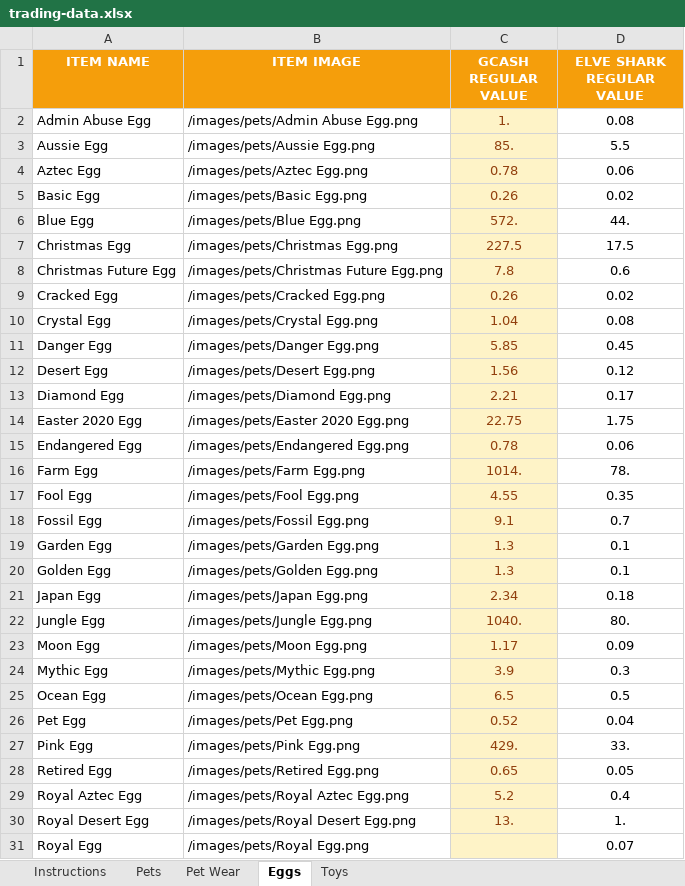
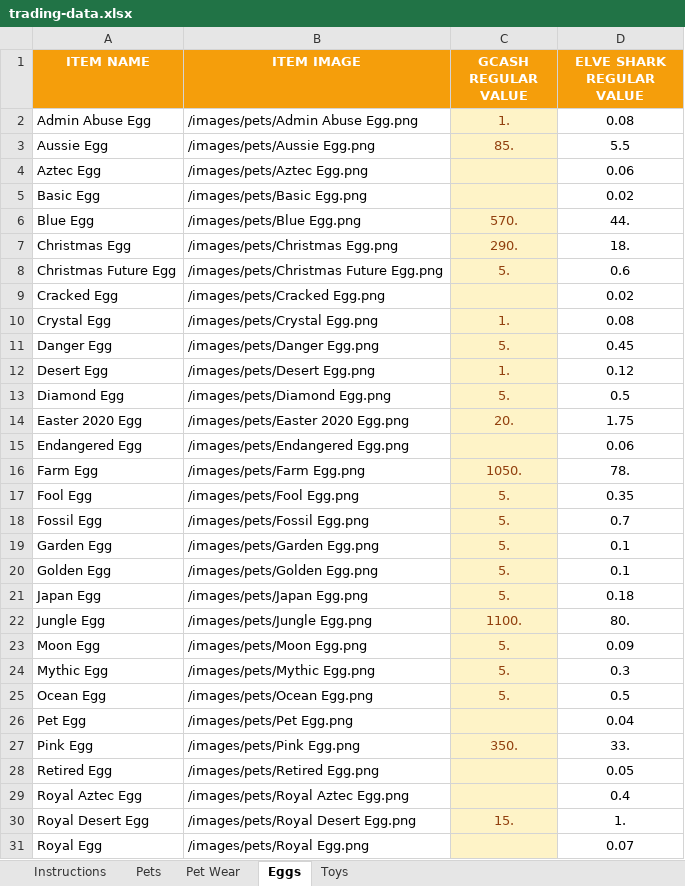
Before and after one commit to tonicholaus-eng/csbt-hub, an Excel workbook: source-data/trading-data.xlsx, sheet Eggs, drawn as a sheet; only a part is shown; values as stored, in another font and other column widths than the file's, no borders; charts and pictures and conditional formats not drawn; the diff covers the shown part only; the diff names each change by its address in the sheet, - before the commit and + after, or states it on an @@ line.

```diff
--- a/source-data/trading-data.xlsx (sheet Eggs)
+++ b/source-data/trading-data.xlsx (sheet Eggs)
-C4 (GCASH REGULAR VALUE): 0.78
+C4 (GCASH REGULAR VALUE): (empty)
-C5 (GCASH REGULAR VALUE): 0.26
+C5 (GCASH REGULAR VALUE): (empty)
-C6 (GCASH REGULAR VALUE): 572.
+C6 (GCASH REGULAR VALUE): 570.
-C7 (GCASH REGULAR VALUE): 227.5
+C7 (GCASH REGULAR VALUE): 290.
-D7 (ELVE SHARK REGULAR VALUE): 17.5
+D7 (ELVE SHARK REGULAR VALUE): 18.
-C8 (GCASH REGULAR VALUE): 7.8
+C8 (GCASH REGULAR VALUE): 5.
-C9 (GCASH REGULAR VALUE): 0.26
+C9 (GCASH REGULAR VALUE): (empty)
-C10 (GCASH REGULAR VALUE): 1.04
+C10 (GCASH REGULAR VALUE): 1.
-C11 (GCASH REGULAR VALUE): 5.85
+C11 (GCASH REGULAR VALUE): 5.
-C12 (GCASH REGULAR VALUE): 1.56
+C12 (GCASH REGULAR VALUE): 1.
-C13 (GCASH REGULAR VALUE): 2.21
+C13 (GCASH REGULAR VALUE): 5.
-D13 (ELVE SHARK REGULAR VALUE): 0.17
+D13 (ELVE SHARK REGULAR VALUE): 0.5
-C14 (GCASH REGULAR VALUE): 22.75
+C14 (GCASH REGULAR VALUE): 20.
-C15 (GCASH REGULAR VALUE): 0.78
+C15 (GCASH REGULAR VALUE): (empty)
-C16 (GCASH REGULAR VALUE): 1014.
+C16 (GCASH REGULAR VALUE): 1050.
-C17 (GCASH REGULAR VALUE): 4.55
+C17 (GCASH REGULAR VALUE): 5.
-C18 (GCASH REGULAR VALUE): 9.1
+C18 (GCASH REGULAR VALUE): 5.
-C19:C20 (GCASH REGULAR VALUE): 1.3
+C19:C20 (GCASH REGULAR VALUE): 5.
-C21 (GCASH REGULAR VALUE): 2.34
+C21 (GCASH REGULAR VALUE): 5.
-C22 (GCASH REGULAR VALUE): 1040.
+C22 (GCASH REGULAR VALUE): 1100.
-C23 (GCASH REGULAR VALUE): 1.17
+C23 (GCASH REGULAR VALUE): 5.
-C24 (GCASH REGULAR VALUE): 3.9
+C24 (GCASH REGULAR VALUE): 5.
-C25 (GCASH REGULAR VALUE): 6.5
+C25 (GCASH REGULAR VALUE): 5.
-C26 (GCASH REGULAR VALUE): 0.52
+C26 (GCASH REGULAR VALUE): (empty)
-C27 (GCASH REGULAR VALUE): 429.
+C27 (GCASH REGULAR VALUE): 350.
-C28 (GCASH REGULAR VALUE): 0.65
+C28 (GCASH REGULAR VALUE): (empty)
-C29 (GCASH REGULAR VALUE): 5.2
+C29 (GCASH REGULAR VALUE): (empty)
-C30 (GCASH REGULAR VALUE): 13.
+C30 (GCASH REGULAR VALUE): 15.
```
Also changed, not shown: 8 edited cells elsewhere in this sheet, sheet Pets, charts or pictures, 4 other files.
